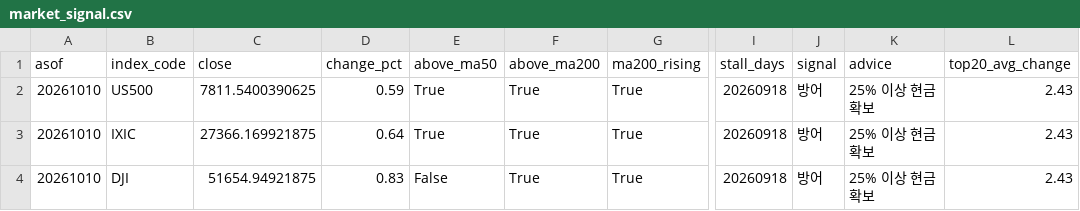
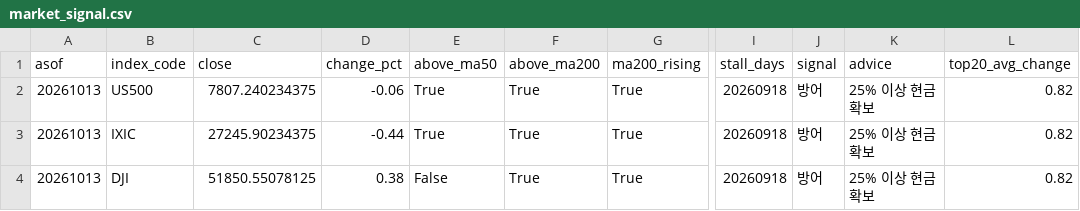
Before and after one commit to curry1004angel/us-stock-data, a CSV file: data/screener/market_signal.csv, drawn as a sheet; only a part is shown, gaps mark what is left out; the diff names each change by its address in the sheet, - before the commit and + after, or states it on an @@ line.

```diff
--- a/data/screener/market_signal.csv
+++ b/data/screener/market_signal.csv
-A2:A4 (asof): 20261010
+A2:A4 (asof): 20261013
-C2 (close): 7811.5400390625
+C2 (close): 7807.240234375
-D2 (change_pct): 0.59
+D2 (change_pct): -0.06
-L2:L4 (top20_avg_change): 2.43
+L2:L4 (top20_avg_change): 0.82
-C3 (close): 27366.169921875
+C3 (close): 27245.90234375
-D3 (change_pct): 0.64
+D3 (change_pct): -0.44
-C4 (close): 51654.94921875
+C4 (close): 51850.55078125
-D4 (change_pct): 0.83
+D4 (change_pct): 0.38
```
Also changed, not shown: data/screener/results.csv, 5 other files.
